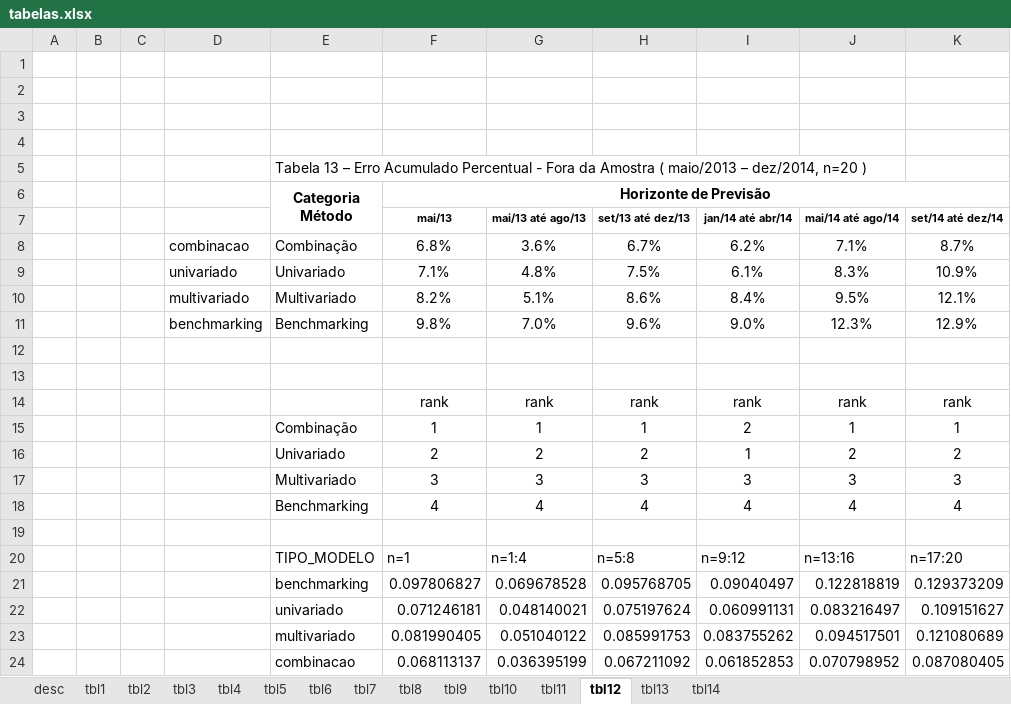
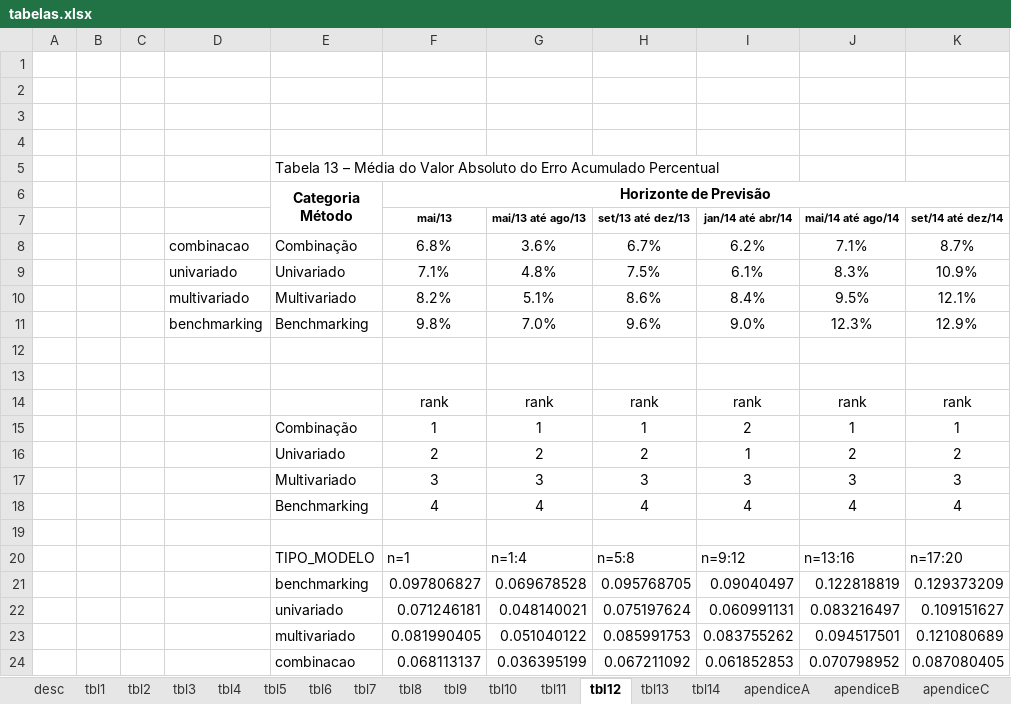
Before and after one commit to fjuniorr/ffeb-2015-resultados, an Excel workbook: tabelas.xlsx, sheet tbl12, drawn as a sheet; only a part is shown; values as stored, in another font and other column widths than the file's, no borders; conditional formats not drawn; the diff names each change by its address in the sheet, - before the commit and + after, or states it on an @@ line.

```diff
--- a/tabelas.xlsx (sheet tbl12)
+++ b/tabelas.xlsx (sheet tbl12)
+sheet tab: apendiceA
+sheet tab: apendiceB
+sheet tab: apendiceC
-E5: …13 – Erro Acumulado Percentual - Fora da Amostra ( maio/2013 – dez/2014, n=20 )
+E5: …13 – Média do Valor Absoluto do Erro Acumulado Percentual
```
Also changed, not shown: sheet tbl14, sheet tbl13, sheet tbl8, sheet desc, sheet tbl11, sheet tbl10, 8 more sheets, formulas that keep their value, 2 other files.
